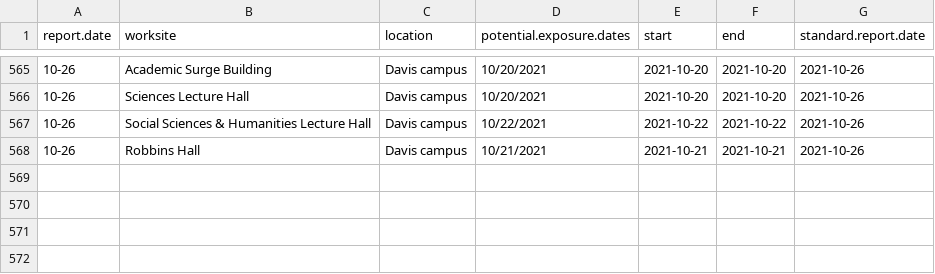
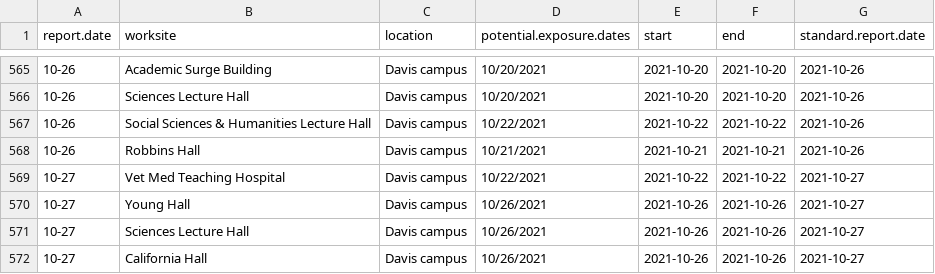
Before and after one commit to datalab-dev/covid_worksite_exposure, a CSV file: data/exposures.csv, drawn as a sheet; only a part is shown, gaps mark what is left out; the diff names each change by its address in the sheet, - before the commit and + after, or states it on an @@ line.

Commit message:
scrape new data, add missing line of code

```diff
--- a/data/exposures.csv
+++ b/data/exposures.csv
+row 569: 10-27 | Vet Med Teaching Hospital | Davis campus | 10/22/2021 | 2021-10-22 | 2021-10-22 | 2021-10-27
+row 570: 10-27 | Young Hall | Davis campus | 10/26/2021 | 2021-10-26 | 2021-10-26 | 2021-10-27
+row 571: 10-27 | Sciences Lecture Hall | Davis campus | 10/26/2021 | 2021-10-26 | 2021-10-26 | 2021-10-27
+row 572: 10-27 | California Hall | Davis campus | 10/26/2021 | 2021-10-26 | 2021-10-26 | 2021-10-27
```
Also changed, not shown: data/unmatched_buildings.csv, 3 other files.
